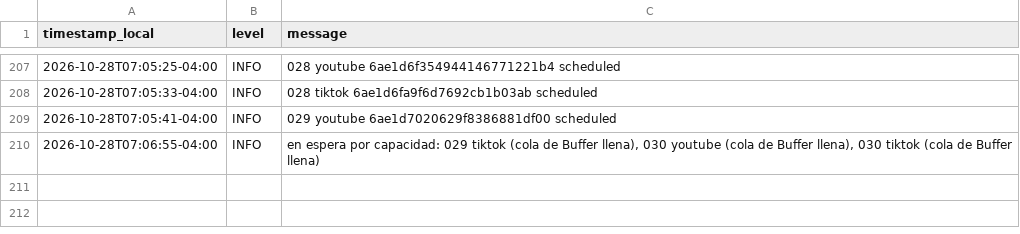
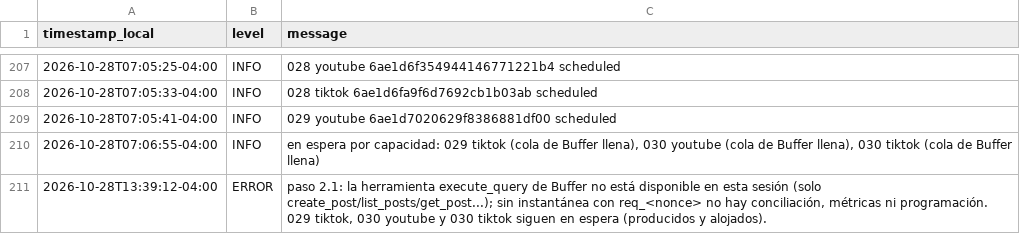
Before and after one commit to eduardomora041092-niolab/curiolab-studio-30, a CSV file: logs/run_log.csv, drawn as a sheet; only a part is shown, gaps mark what is left out; the diff names each change by its address in the sheet, - before the commit and + after, or states it on an @@ line.

```diff
--- a/logs/run_log.csv
+++ b/logs/run_log.csv
+row 211: 2026-10-28T13:39:12-04:00 | ERROR | paso 2.1: la herramienta execute_query de Buffer no está disponible en esta sesión (solo create_post/list_posts/get_post...); sin instantánea con req_<nonce> no hay conciliación, métricas ni programación. 029 tiktok, 030 youtube y 030 tiktok siguen en espera (producidos y alojados).
```
Also changed, not shown: 3 other files.
